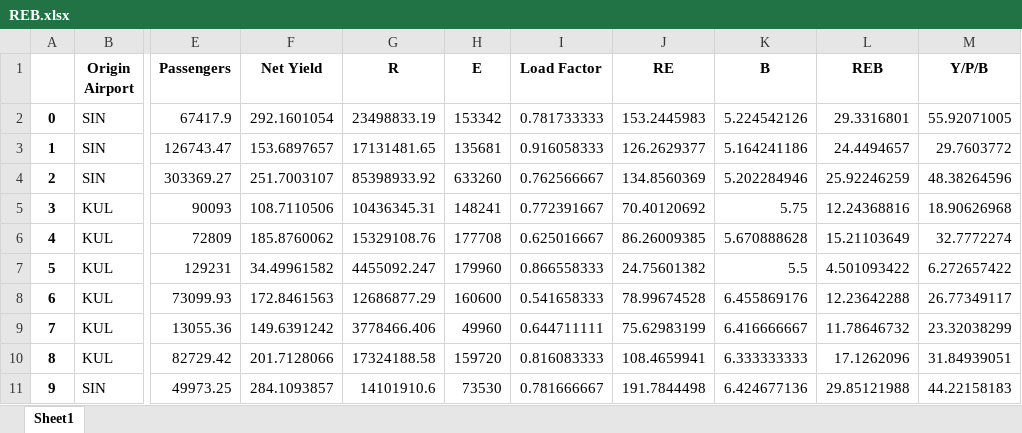
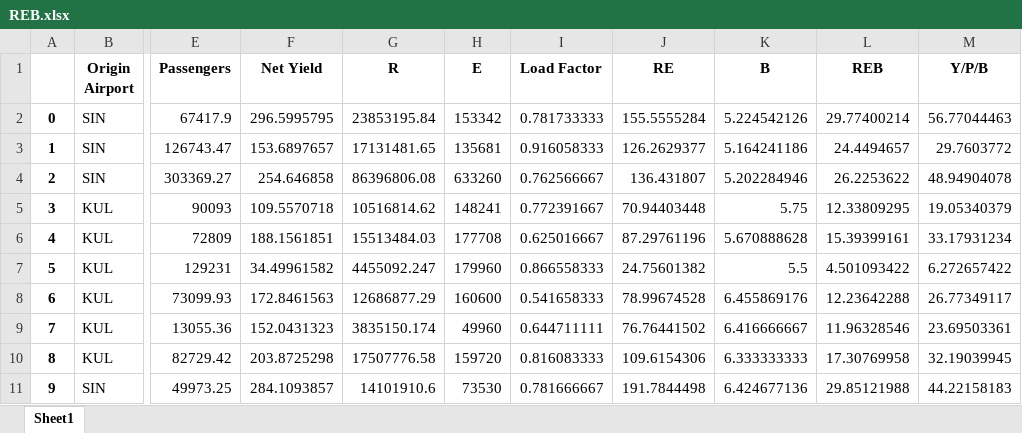
Before and after one commit to AmrSol/REB, an Excel workbook: REB.xlsx, sheet Sheet1, drawn as a sheet; only a part is shown, gaps mark what is left out; values as stored, in another font and other column widths than the file's, no borders; the diff covers the shown part only; the diff names each change by its address in the sheet, - before the commit and + after, or states it on an @@ line.

```diff
--- a/REB.xlsx (sheet Sheet1)
+++ b/REB.xlsx (sheet Sheet1)
-F2 (Net Yield): 292.1601054
+F2 (Net Yield): 296.5995795
-G2 (R): 23498833.19
+G2 (R): 23853195.84
-J2 (RE): 153.2445983
+J2 (RE): 155.5555284
-L2 (REB): 29.3316801
+L2 (REB): 29.77400214
-M2 (Y/P/B): 55.92071005
+M2 (Y/P/B): 56.77044463
-F4 (Net Yield): 251.7003107
+F4 (Net Yield): 254.646858
-G4 (R): 85398933.92
+G4 (R): 86396806.08
-J4 (RE): 134.8560369
+J4 (RE): 136.431807
-L4 (REB): 25.92246259
+L4 (REB): 26.2253622
-M4 (Y/P/B): 48.38264596
+M4 (Y/P/B): 48.94904078
-F5 (Net Yield): 108.7110506
+F5 (Net Yield): 109.5570718
-G5 (R): 10436345.31
+G5 (R): 10516814.62
-J5 (RE): 70.40120692
+J5 (RE): 70.94403448
-L5 (REB): 12.24368816
+L5 (REB): 12.33809295
-M5 (Y/P/B): 18.90626968
+M5 (Y/P/B): 19.05340379
-F6 (Net Yield): 185.8760062
+F6 (Net Yield): 188.1561851
-G6 (R): 15329108.76
+G6 (R): 15513484.03
-J6 (RE): 86.26009385
+J6 (RE): 87.29761196
-L6 (REB): 15.21103649
+L6 (REB): 15.39399161
-M6 (Y/P/B): 32.7772274
+M6 (Y/P/B): 33.17931234
-F9 (Net Yield): 149.6391242
+F9 (Net Yield): 152.0431323
-G9 (R): 3778466.406
+G9 (R): 3835150.174
-J9 (RE): 75.62983199
+J9 (RE): 76.76441502
-L9 (REB): 11.78646732
+L9 (REB): 11.96328546
-M9 (Y/P/B): 23.32038299
+M9 (Y/P/B): 23.69503361
-F10 (Net Yield): 201.7128066
+F10 (Net Yield): 203.8725298
-G10 (R): 17324188.58
+G10 (R): 17507776.58
-J10 (RE): 108.4659941
+J10 (RE): 109.6154306
-L10 (REB): 17.1262096
+L10 (REB): 17.30769958
-M10 (Y/P/B): 31.84939051
+M10 (Y/P/B): 32.19039945
```
Also changed, not shown: 85 edited cells elsewhere in this sheet, Data/SIN-SYD/SIN-SYD-L.xlsx, RawData.xlsx, 10 other files.
